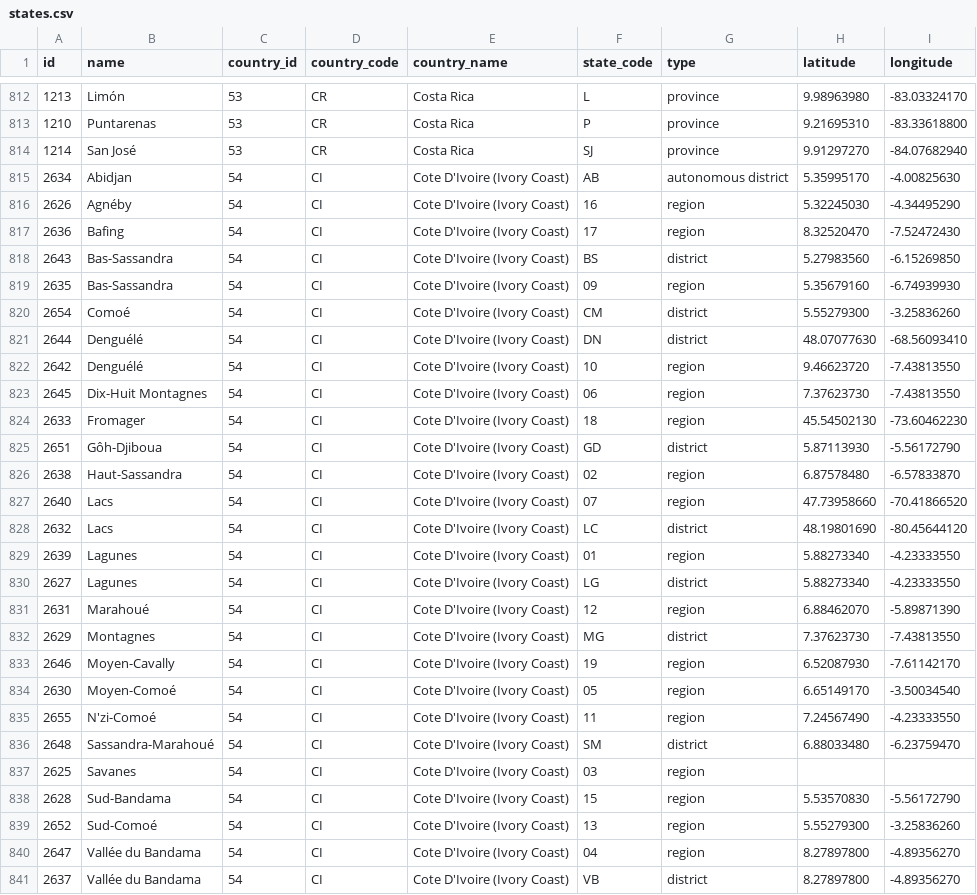
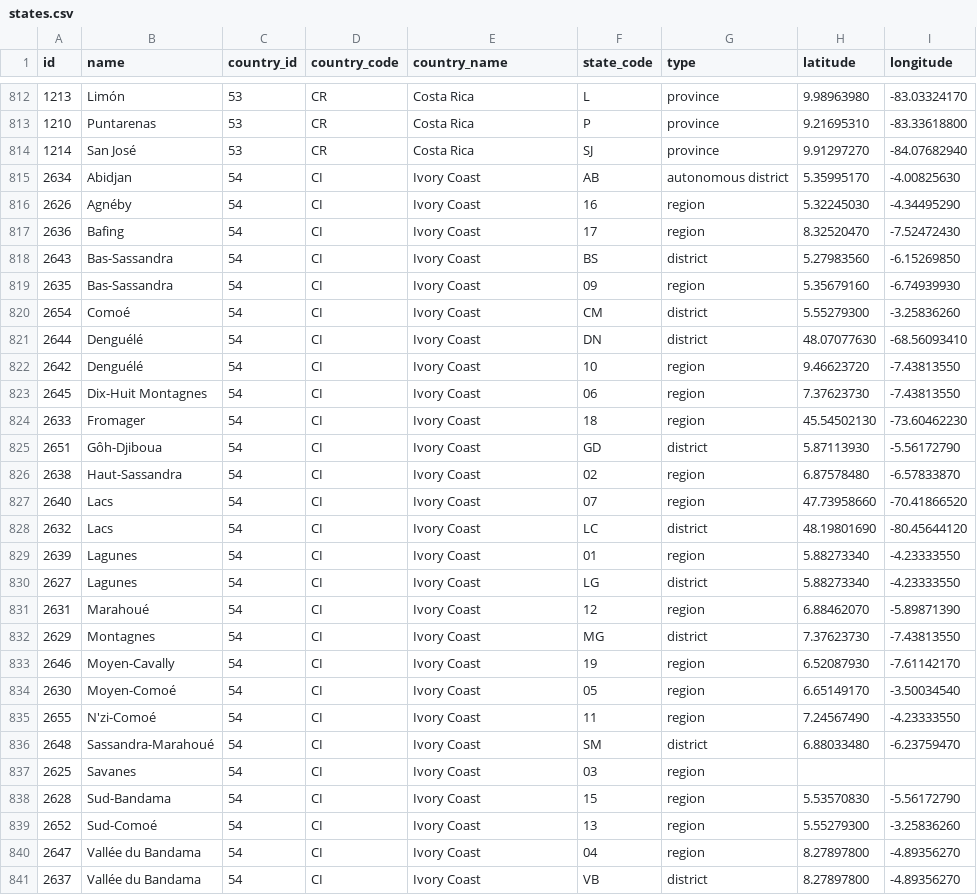
Before and after one commit to dr5hn/countries-states-cities-database, a CSV file: csv/states.csv, drawn as a sheet; only a part is shown, gaps mark what is left out; the diff covers the shown part only.

Commit message:
Fixing Ivory Coast default name
Removed French name in parenthesis
Added French name as Native name

```diff
--- a/csv/states.csv
+++ b/csv/states.csv
@@ -814,28 +814,28 @@ id,name,country_id,country_code,country_name,state_code,type,latitude,longitude
 1214,"San José",53,CR,"Costa Rica",SJ,province,9.91297270,-84.07682940
-2634,Abidjan,54,CI,"Cote D'Ivoire (Ivory Coast)",AB,"autonomous district",5.35995170,-4.00825630
-2626,Agnéby,54,CI,"Cote D'Ivoire (Ivory Coast)",16,region,5.32245030,-4.34495290
-2636,Bafing,54,CI,"Cote D'Ivoire (Ivory Coast)",17,region,8.32520470,-7.52472430
-2643,Bas-Sassandra,54,CI,"Cote D'Ivoire (Ivory Coast)",BS,district,5.27983560,-6.15269850
-2635,Bas-Sassandra,54,CI,"Cote D'Ivoire (Ivory Coast)",09,region,5.35679160,-6.74939930
-2654,Comoé,54,CI,"Cote D'Ivoire (Ivory Coast)",CM,district,5.55279300,-3.25836260
-2644,Denguélé,54,CI,"Cote D'Ivoire (Ivory Coast)",DN,district,48.07077630,-68.56093410
-2642,Denguélé,54,CI,"Cote D'Ivoire (Ivory Coast)",10,region,9.46623720,-7.43813550
-2645,"Dix-Huit Montagnes",54,CI,"Cote D'Ivoire (Ivory Coast)",06,region,7.37623730,-7.43813550
-2633,Fromager,54,CI,"Cote D'Ivoire (Ivory Coast)",18,region,45.54502130,-73.60462230
-2651,Gôh-Djiboua,54,CI,"Cote D'Ivoire (Ivory Coast)",GD,district,5.87113930,-5.56172790
-2638,Haut-Sassandra,54,CI,"Cote D'Ivoire (Ivory Coast)",02,region,6.87578480,-6.57833870
-2640,Lacs,54,CI,"Cote D'Ivoire (Ivory Coast)",07,region,47.73958660,-70.41866520
-2632,Lacs,54,CI,"Cote D'Ivoire (Ivory Coast)",LC,district,48.19801690,-80.45644120
-2639,Lagunes,54,CI,"Cote D'Ivoire (Ivory Coast)",01,region,5.88273340,-4.23333550
-2627,Lagunes,54,CI,"Cote D'Ivoire (Ivory Coast)",LG,district,5.88273340,-4.23333550
-2631,Marahoué,54,CI,"Cote D'Ivoire (Ivory Coast)",12,region,6.88462070,-5.89871390
-2629,Montagnes,54,CI,"Cote D'Ivoire (Ivory Coast)",MG,district,7.37623730,-7.43813550
-2646,Moyen-Cavally,54,CI,"Cote D'Ivoire (Ivory Coast)",19,region,6.52087930,-7.61142170
-2630,Moyen-Comoé,54,CI,"Cote D'Ivoire (Ivory Coast)",05,region,6.65149170,-3.50034540
-2655,N'zi-Comoé,54,CI,"Cote D'Ivoire (Ivory Coast)",11,region,7.24567490,-4.23333550
-2648,Sassandra-Marahoué,54,CI,"Cote D'Ivoire (Ivory Coast)",SM,district,6.88033480,-6.23759470
-2625,Savanes,54,CI,"Cote D'Ivoire (Ivory Coast)",03,region,,
-2628,Sud-Bandama,54,CI,"Cote D'Ivoire (Ivory Coast)",15,region,5.53570830,-5.56172790
-2652,Sud-Comoé,54,CI,"Cote D'Ivoire (Ivory Coast)",13,region,5.55279300,-3.25836260
-2647,"Vallée du Bandama",54,CI,"Cote D'Ivoire (Ivory Coast)",04,region,8.27897800,-4.89356270
-2637,"Vallée du Bandama",54,CI,"Cote D'Ivoire (Ivory Coast)",VB,district,8.27897800,-4.89356270
+2634,Abidjan,54,CI,"Ivory Coast",AB,"autonomous district",5.35995170,-4.00825630
+2626,Agnéby,54,CI,"Ivory Coast",16,region,5.32245030,-4.34495290
+2636,Bafing,54,CI,"Ivory Coast",17,region,8.32520470,-7.52472430
+2643,Bas-Sassandra,54,CI,"Ivory Coast",BS,district,5.27983560,-6.15269850
+2635,Bas-Sassandra,54,CI,"Ivory Coast",09,region,5.35679160,-6.74939930
+2654,Comoé,54,CI,"Ivory Coast",CM,district,5.55279300,-3.25836260
+2644,Denguélé,54,CI,"Ivory Coast",DN,district,48.07077630,-68.56093410
+2642,Denguélé,54,CI,"Ivory Coast",10,region,9.46623720,-7.43813550
+2645,"Dix-Huit Montagnes",54,CI,"Ivory Coast",06,region,7.37623730,-7.43813550
+2633,Fromager,54,CI,"Ivory Coast",18,region,45.54502130,-73.60462230
+2651,Gôh-Djiboua,54,CI,"Ivory Coast",GD,district,5.87113930,-5.56172790
+2638,Haut-Sassandra,54,CI,"Ivory Coast",02,region,6.87578480,-6.57833870
+2640,Lacs,54,CI,"Ivory Coast",07,region,47.73958660,-70.41866520
+2632,Lacs,54,CI,"Ivory Coast",LC,district,48.19801690,-80.45644120
+2639,Lagunes,54,CI,"Ivory Coast",01,region,5.88273340,-4.23333550
+2627,Lagunes,54,CI,"Ivory Coast",LG,district,5.88273340,-4.23333550
+2631,Marahoué,54,CI,"Ivory Coast",12,region,6.88462070,-5.89871390
+2629,Montagnes,54,CI,"Ivory Coast",MG,district,7.37623730,-7.43813550
+2646,Moyen-Cavally,54,CI,"Ivory Coast",19,region,6.52087930,-7.61142170
+2630,Moyen-Comoé,54,CI,"Ivory Coast",05,region,6.65149170,-3.50034540
+2655,N'zi-Comoé,54,CI,"Ivory Coast",11,region,7.24567490,-4.23333550
+2648,Sassandra-Marahoué,54,CI,"Ivory Coast",SM,district,6.88033480,-6.23759470
+2625,Savanes,54,CI,"Ivory Coast",03,region,,
+2628,Sud-Bandama,54,CI,"Ivory Coast",15,region,5.53570830,-5.56172790
+2652,Sud-Comoé,54,CI,"Ivory Coast",13,region,5.55279300,-3.25836260
+2647,"Vallée du Bandama",54,CI,"Ivory Coast",04,region,8.27897800,-4.89356270
+2637,"Vallée du Bandama",54,CI,"Ivory Coast",VB,district,8.27897800,-4.89356270
```
Also changed, not shown: 4 edited cells elsewhere in this file, csv/countries.csv, 13 other files.
